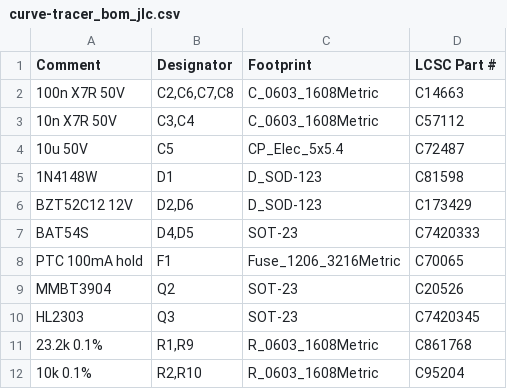
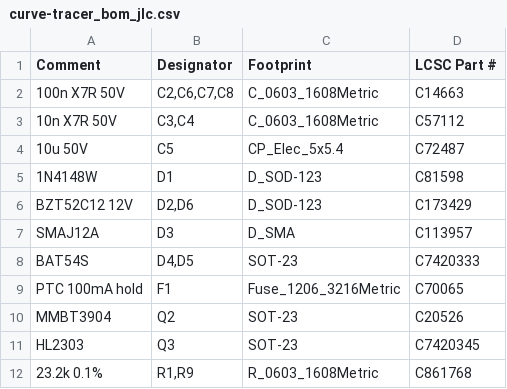
Before and after one commit to leedanie2/curve-tracer, a CSV file: hardware/fab/jlc/curve-tracer_bom_jlc.csv, drawn as a sheet; only a part is shown; the shorter side is filled out with more unchanged rows.

```diff
--- a/hardware/fab/jlc/curve-tracer_bom_jlc.csv
+++ b/hardware/fab/jlc/curve-tracer_bom_jlc.csv
@@ -6,2 +6,3 @@ Comment,Designator,Footprint,LCSC Part #
 BZT52C12 12V,"D2,D6",D_SOD-123,C173429
+SMAJ12A,D3,D_SMA,C113957
 BAT54S,"D4,D5",SOT-23,C7420333
```
Also changed, not shown: hardware/fab/curve-tracer_bom.csv, hardware/fab/jlc/curve-tracer_cpl_jlc.csv, 9 other files.
